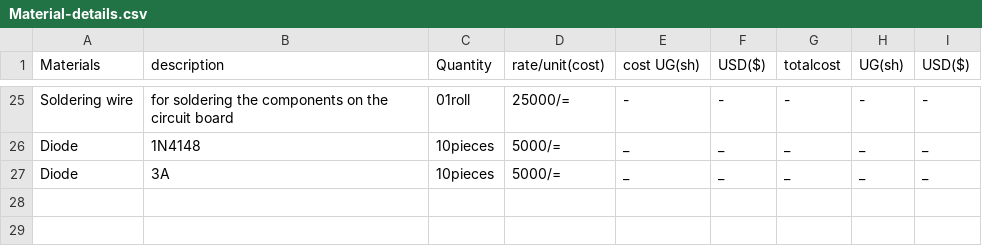
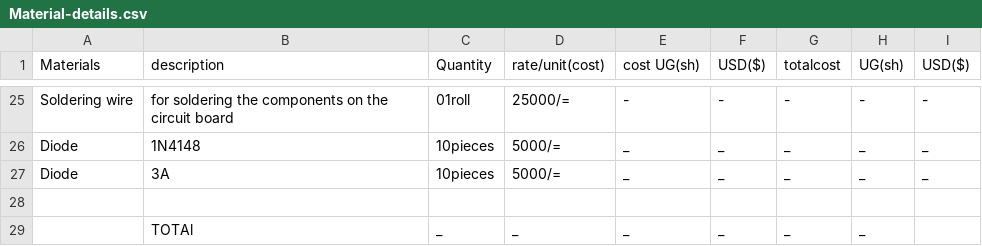
Before and after one commit to chardso/Building-a-DIY-audio-ultra-bass-amplifier, a CSV file: Material-details.csv, drawn as a sheet; only a part is shown, gaps mark what is left out.

Commit message:
Update Material-details.csv

```diff
--- a/Material-details.csv
+++ b/Material-details.csv
@@ -27 +27,3 @@ Diode, 1N4148,10pieces,5000/=,_,_,_,_,_
 Diode, 3A    ,10pieces,5000/=,_,_,_,_,_
+
+             ,TOTAl,_,_,_,_,_,_
```
